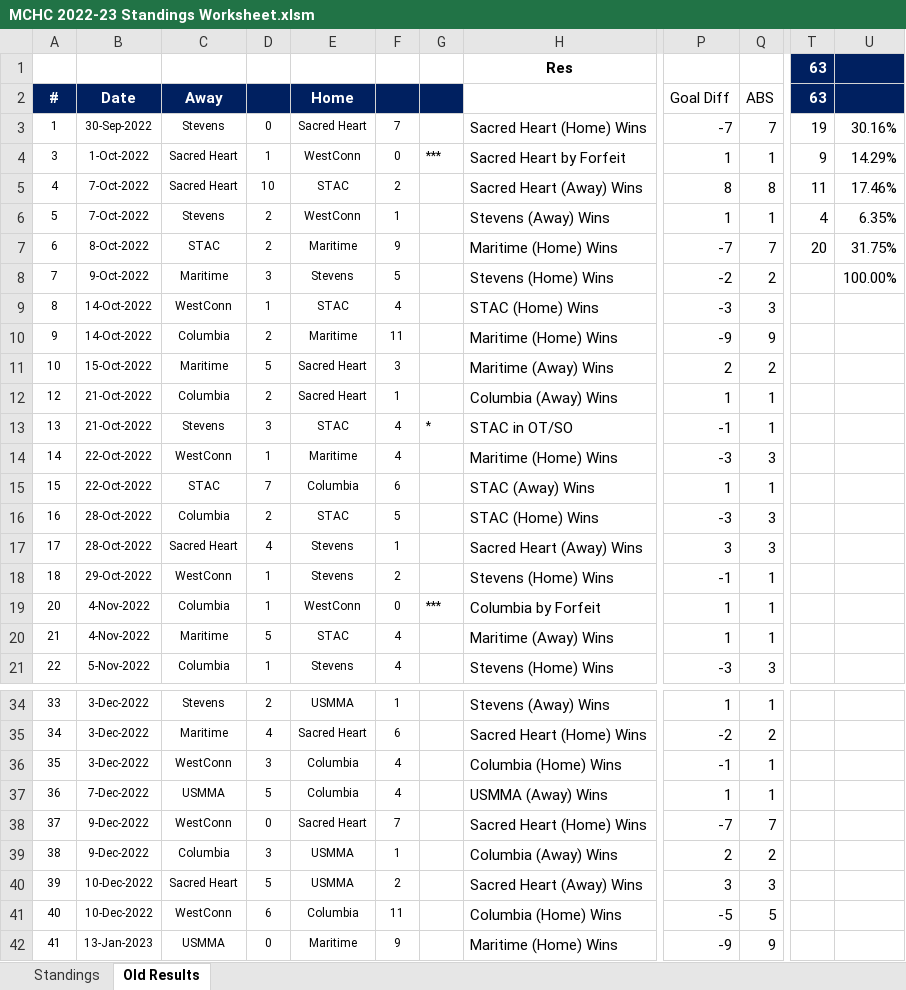
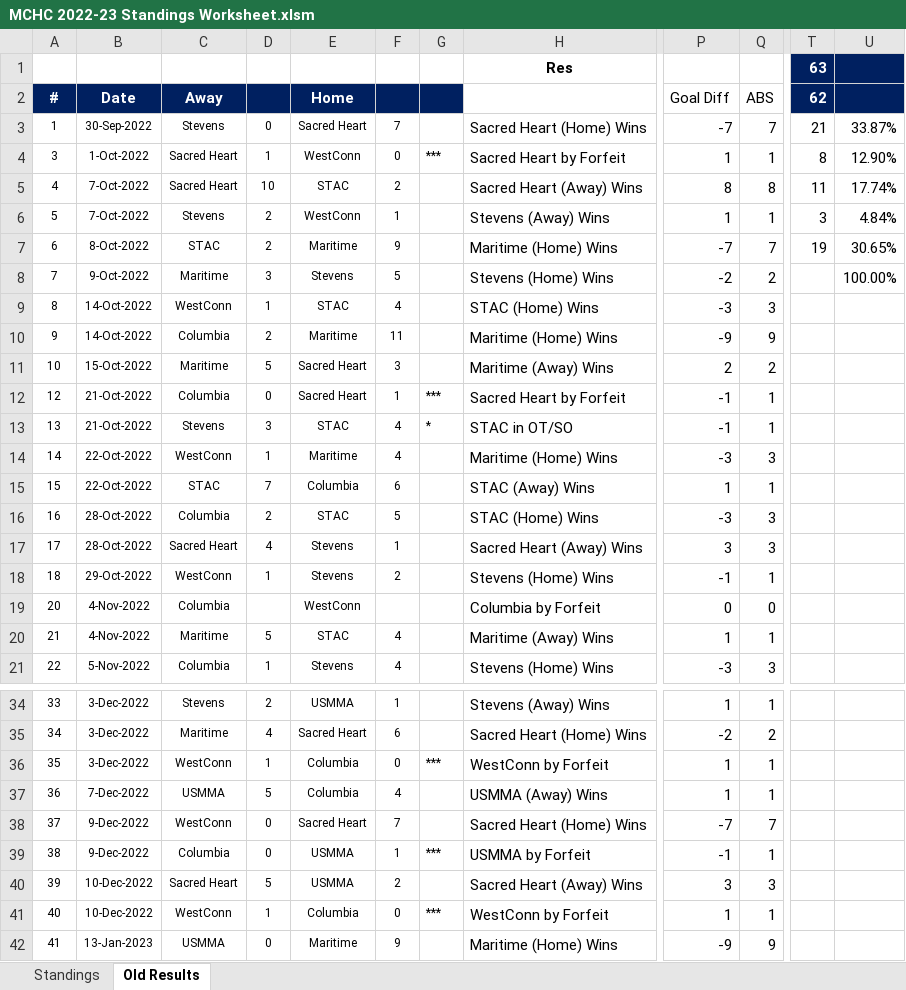
Before and after one commit to michael-m-casserly/methockey, an Excel workbook: DataFiles/MCHC 2022-23 Standings Worksheet.xlsm, sheet Old Results, drawn as a sheet; only a part is shown, gaps mark what is left out; values as stored, in another font and other column widths than the file's, no borders; the diff covers the shown part only; the diff names each change by its address in the sheet, - before the commit and + after, or states it on an @@ line.

Commit message:
Final Standings Update; Notes added for 2 Team Forfeits

```diff
--- a/DataFiles/MCHC 2022-23 Standings Worksheet.xlsm (sheet Old Results)
+++ b/DataFiles/MCHC 2022-23 Standings Worksheet.xlsm (sheet Old Results)
-T2 (63): 63
+T2 (63): 62
-T3 (63): 19
+T3 (63): 21
-U3: 30.16%
+U3: 33.87%
-T4 (63): 9
+T4 (63): 8
-U4: 14.29%
+U4: 12.90%
-U5: 17.46%
+U5: 17.74%
-T6 (63): 4
+T6 (63): 3
-U6: 6.35%
+U6: 4.84%
-T7 (63): 20
+T7 (63): 19
-U7: 31.75%
+U7: 30.65%
-D12: 2
+D12: 0
-G12: (empty)
+G12: ***
-H12 (Res): Columbia (Away) Wins
+H12 (Res): Sacred Heart by Forfeit
-P12: 1
+P12: -1
-D19: 1
+D19: (empty)
-F19: 0
+F19: (empty)
-G19: ***
+G19: (empty)
-P19: 1
+P19: 0
-Q19: 1
+Q19: 0
-D36: 3
+D36: 1
-F36: 4
+F36: 0
-G36: (empty)
+G36: ***
-H36 (Res): Columbia (Home) Wins
+H36 (Res): WestConn by Forfeit
-P36: -1
+P36: 1
-D39: 3
+D39: 0
-G39: (empty)
+G39: ***
-H39 (Res): Columbia (Away) Wins
+H39 (Res): USMMA by Forfeit
-P39: 2
+P39: -1
-Q39: 2
+Q39: 1
-D41: 6
+D41: 1
-F41: 11
+F41: 0
-G41: (empty)
+G41: ***
-H41 (Res): Columbia (Home) Wins
+H41 (Res): WestConn by Forfeit
-P41: -5
+P41: 1
-Q41: 5
+Q41: 1
```
Also changed, not shown: 1 added row, 1 removed row and 11 edited cells elsewhere in this sheet, sheet Standings, 5 other files.
